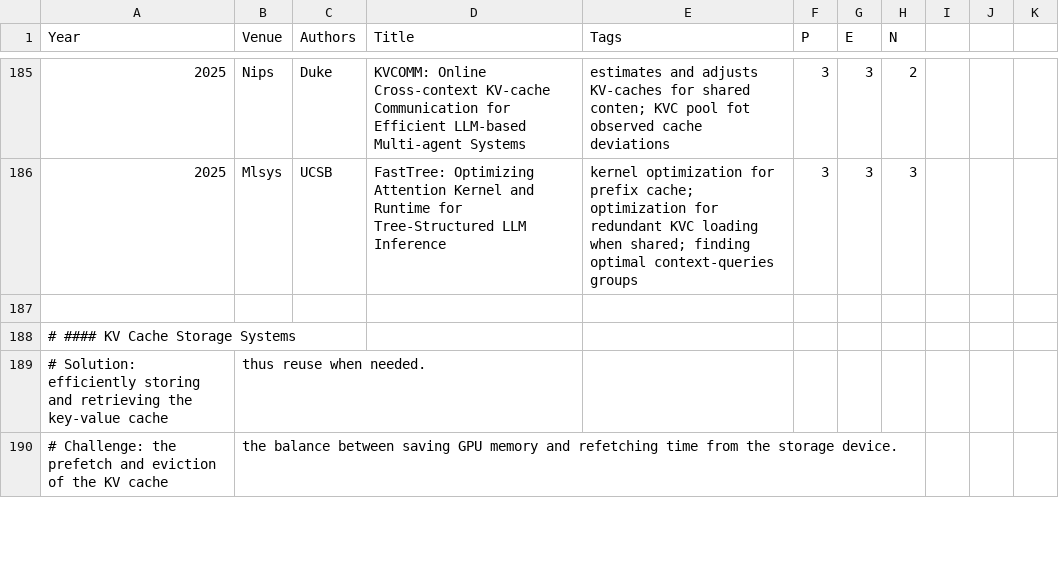
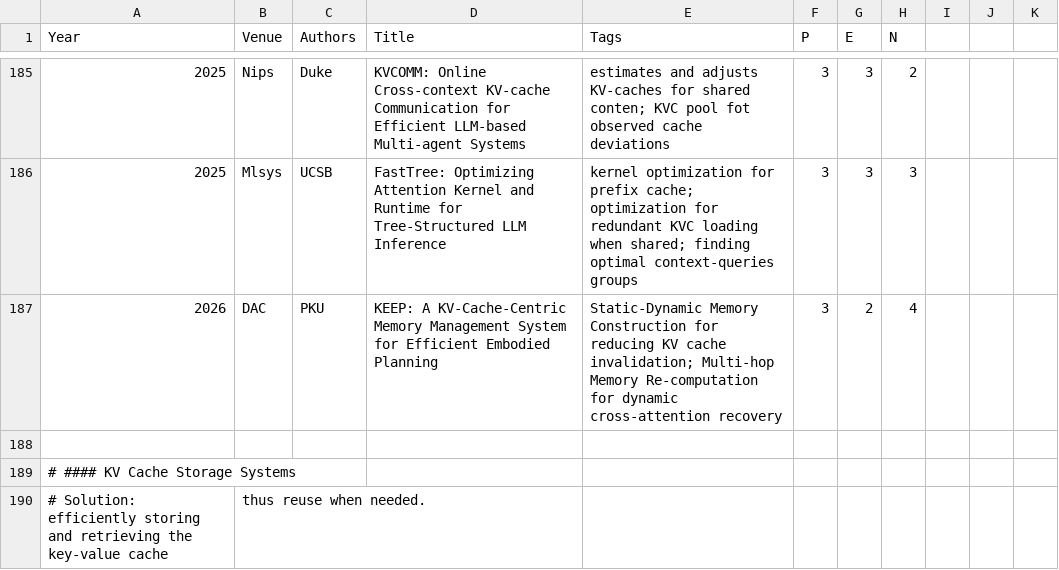
Before and after one commit to pku-lemonade/review, a CSV file: docs/data/software/ds.csv, drawn as a sheet; only a part is shown, gaps mark what is left out; the shorter side is filled out with more unchanged rows; the diff names each change by its address in the sheet, - before the commit and + after, or states it on an @@ line.

```diff
--- a/docs/data/software/ds.csv
+++ b/docs/data/software/ds.csv
+row 187: 2026 | DAC | PKU | KEEP: A KV-Cache-Centric Memory Management System for Efficient Embodied Planning | Static-Dynamic Memory Construction for reducing KV cache invalidation; Multi-hop Memory Re-computation for dynamic cross-attention recovery | 3 | 2 | 4
```
Also changed, not shown: docs/data/hardware/memory.csv.
